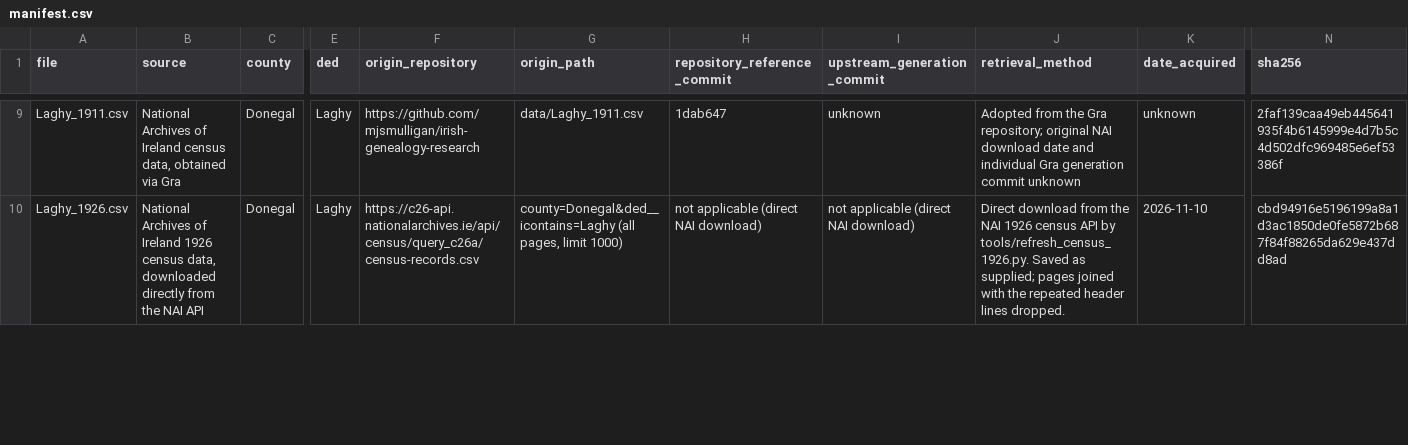
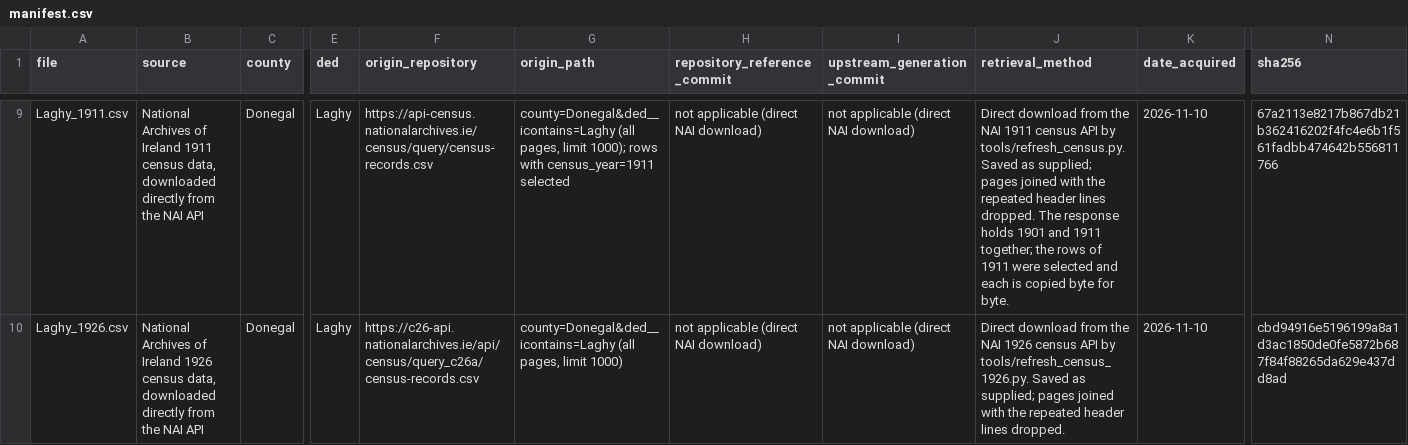
Before and after one commit to mjsmulligan/donegal-townlands, a CSV file: data/source/manifest.csv, drawn as a sheet; only a part is shown, gaps mark what is left out; the diff covers the shown part only; the diff names each change by its address in the sheet, - before the commit and + after, or states it on an @@ line.

```diff
--- a/data/source/manifest.csv
+++ b/data/source/manifest.csv
-B9 (source): …of Ireland census data, obtained via Gra
+B9 (source): …of Ireland 1911 census data, downloaded directly from the NAI API
-F9 (origin_repository): https://github.com/mjsmulligan/irish-genealogy-research
+F9 (origin_repository): https://api-census.nationalarchives.ie/census/query/census-records.csv
-G9 (origin_path): data/Laghy_1911.csv
+G9 (origin_path): county=Donegal&ded__icontains=Laghy (all pages, limit 1000); rows with census_year=1911 selected
-H9 (repository_reference_commit): 1dab647
+H9 (repository_reference_commit): not applicable (direct NAI download)
-I9 (upstream_generation_commit): unknown
+I9 (upstream_generation_commit): not applicable (direct NAI download)
-J9 (retrieval_method): Adopted from the Gra repository; original NAI download date and individual Gra generation commit unknown
+J9 (retrieval_method): Direct download from the NAI 1911 census API by tools/refresh_census.py. Saved as supplied; pages joined with the repeated header lines dropped. The response holds 1901 and 1911 together; the rows of 1911 were selected and each is copied byte for byte.
-K9 (date_acquired): unknown
+K9 (date_acquired): 2026-11-10
-N9 (sha256): 2faf139caa49eb445641935f4b6145999e4d7b5c4d502dfc969485e6ef53386f
+N9 (sha256): 67a2113e8217b867db21b362416202f4fc4e6b1f561fadbb474642b556811766
```
Also changed, not shown: 72 edited cells elsewhere in this file, 25 other files.
